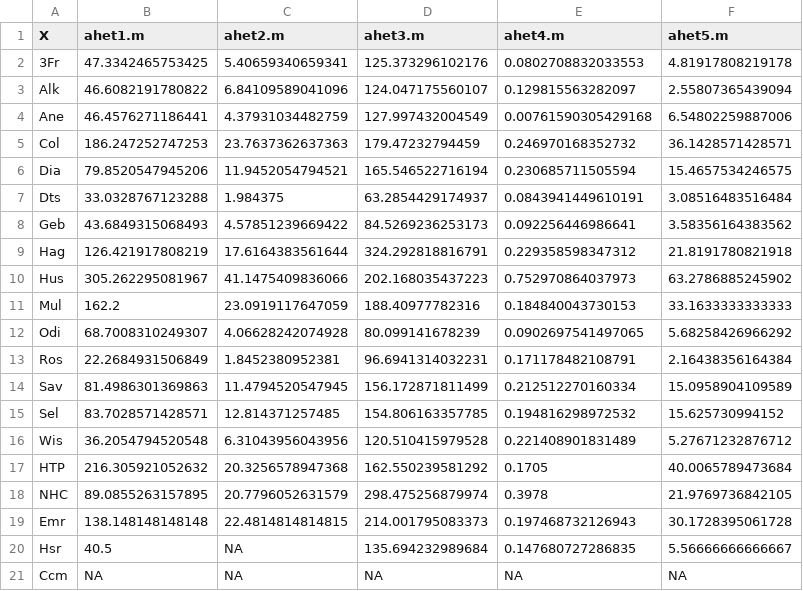
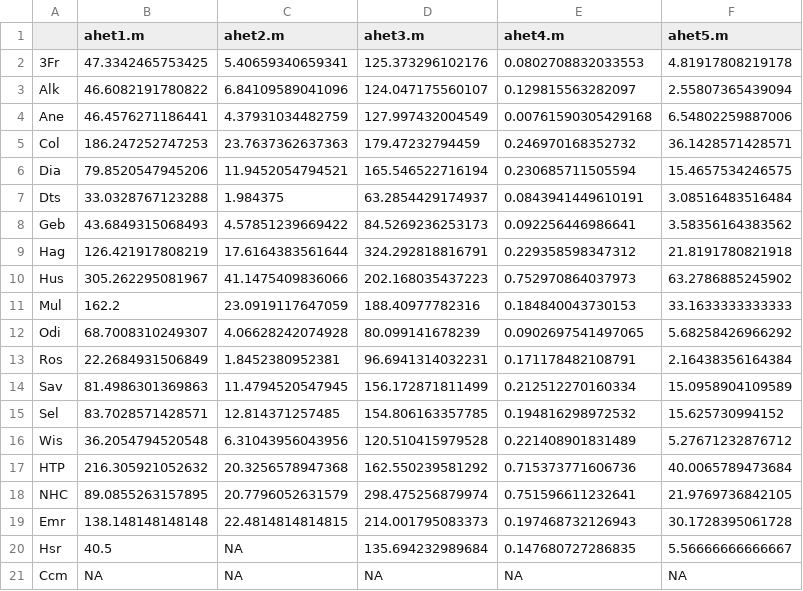
Before and after one commit to jcrb/HET, a CSV file: HET Alsace 2015/het_mean.csv, drawn as a sheet; the diff names each change by its address in the sheet, - before the commit and + after, or states it on an @@ line.

```diff
--- a/HET Alsace 2015/het_mean.csv
+++ b/HET Alsace 2015/het_mean.csv
-A1: X
+A1: (empty)
-E17 (ahet4.m): 0.1705
+E17 (ahet4.m): 0.715373771606736
-E18 (ahet4.m): 0.3978
+E18 (ahet4.m): 0.751596611232641
```
Also changed, not shown: HET Alsace 2015/het_sd.csv, 8 other files.
